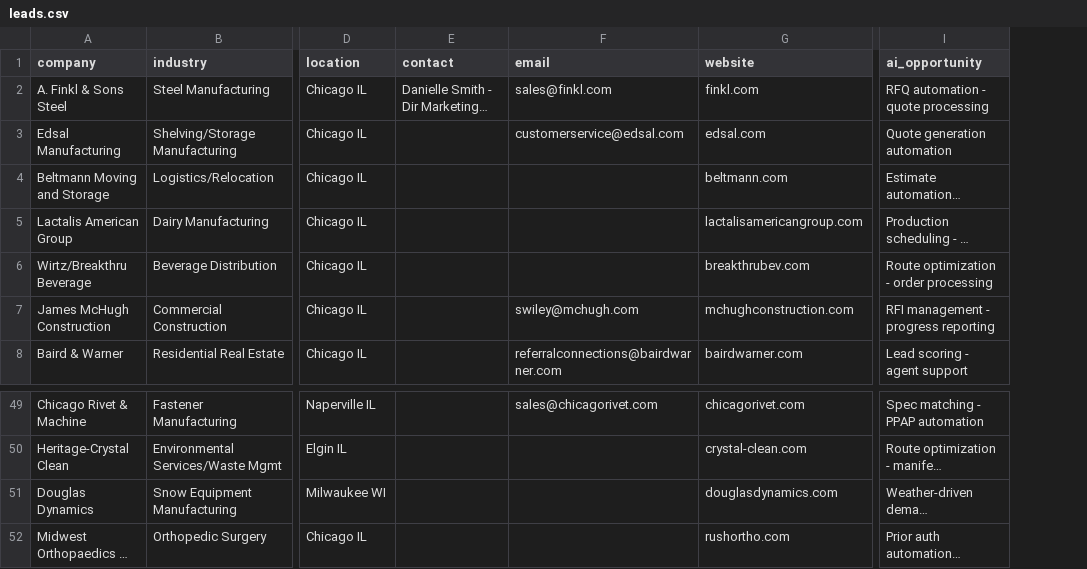
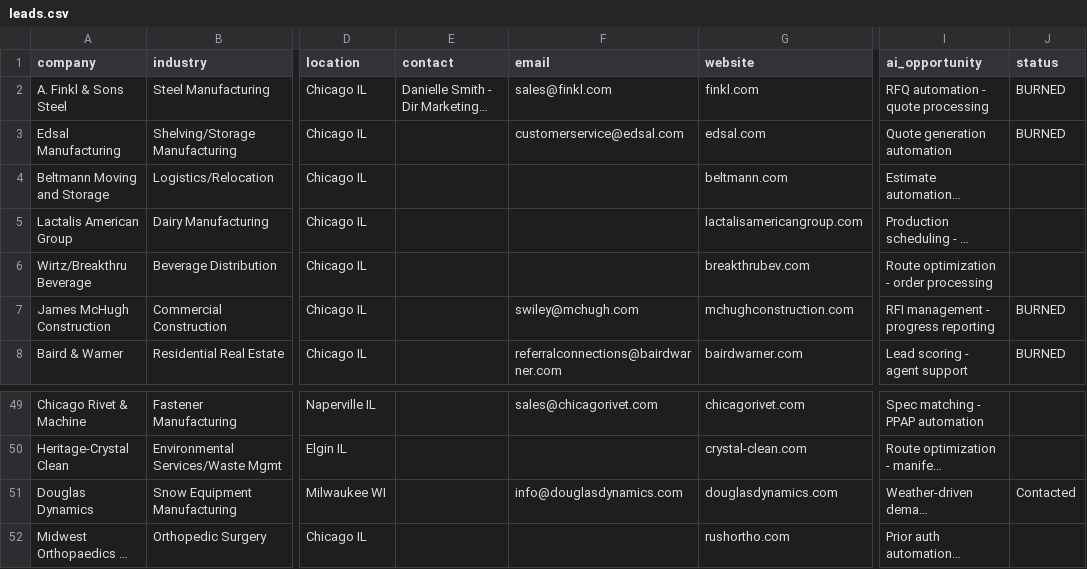
Before and after one commit to Joesmod/mvp-studio-leads, a CSV file: leads.csv, drawn as a sheet; only a part is shown, gaps mark what is left out; long unchanged cells end in …; the diff covers the shown part only; the diff names each change by its address in the sheet, - before the commit and + after, or states it on an @@ line.

Commit message:
Mark 22 contacted leads + 4 burned companies in leads.csv

```diff
--- a/leads.csv
+++ b/leads.csv
+column J (status), rows 2-8: BURNED | BURNED |  |  |  | BURNED | BURNED; row 51: Contacted
-F51 (email): (empty)
+F51 (email): info@douglasdynamics.com
```
Also changed, not shown: 19 added rows and 2 edited cells elsewhere in this file.
